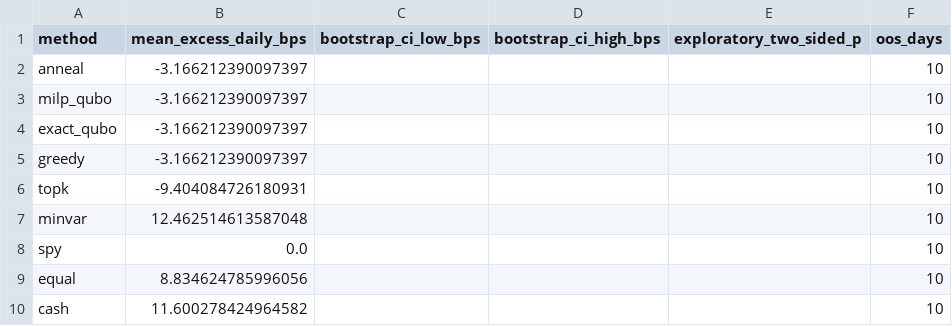
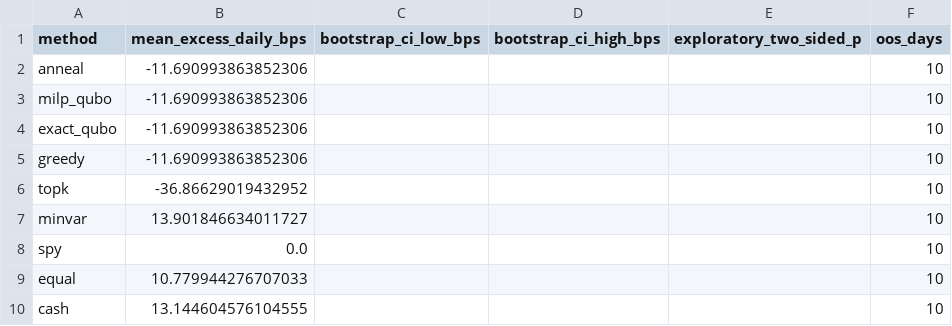
Before and after one commit to udsy19/Qollab-Hackathon, a CSV file: impact/outputs/demo/paired_bootstrap_vs_spy.csv, drawn as a sheet.

```diff
--- a/impact/outputs/demo/paired_bootstrap_vs_spy.csv
+++ b/impact/outputs/demo/paired_bootstrap_vs_spy.csv
@@ -1,10 +1,10 @@
 method,mean_excess_daily_bps,bootstrap_ci_low_bps,bootstrap_ci_high_bps,exploratory_two_sided_p,oos_days
-anneal,-3.166212390097397,,,,10
-milp_qubo,-3.166212390097397,,,,10
-exact_qubo,-3.166212390097397,,,,10
-greedy,-3.166212390097397,,,,10
-topk,-9.404084726180931,,,,10
-minvar,12.462514613587048,,,,10
+anneal,-11.690993863852306,,,,10
+milp_qubo,-11.690993863852306,,,,10
+exact_qubo,-11.690993863852306,,,,10
+greedy,-11.690993863852306,,,,10
+topk,-36.86629019432952,,,,10
+minvar,13.901846634011727,,,,10
 spy,0.0,,,,10
-equal,8.834624785996056,,,,10
-cash,11.600278424964582,,,,10
+equal,10.779944276707033,,,,10
+cash,13.144604576104555,,,,10
```
Also changed, not shown: impact/outputs/demo/bar_equity.csv, impact/outputs/demo/cost_stress_grid.csv, 21 other files.
